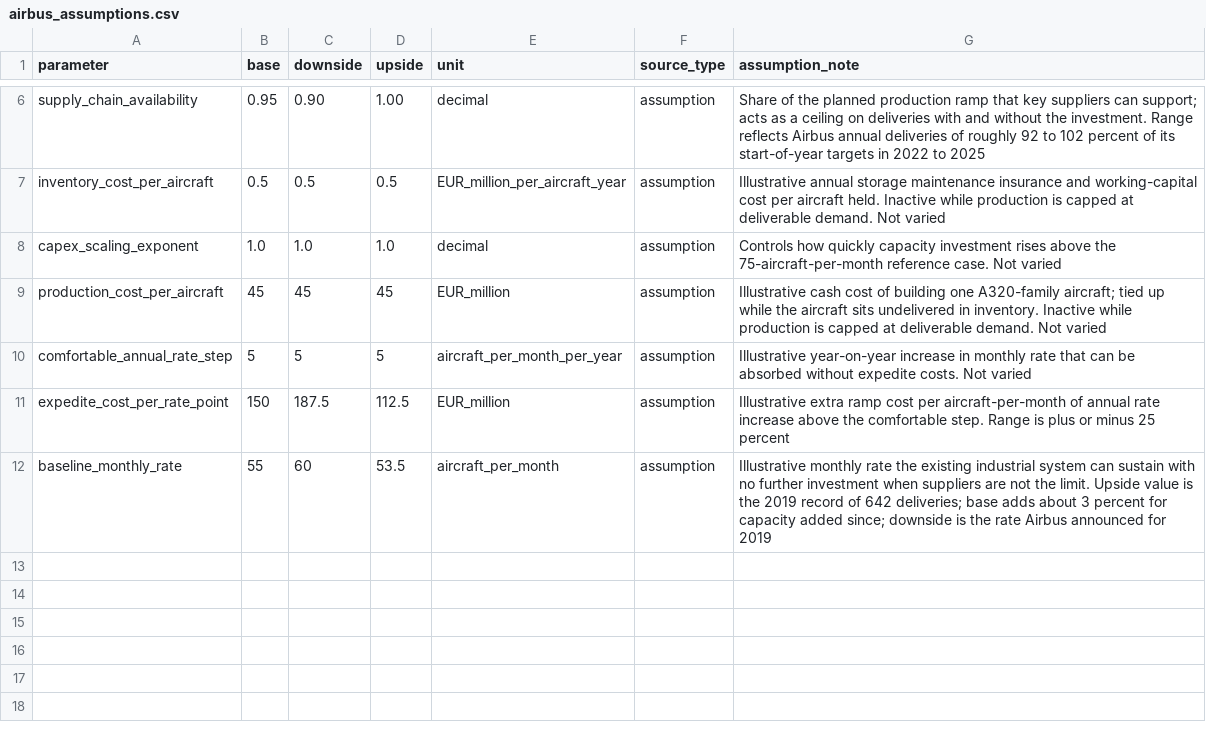
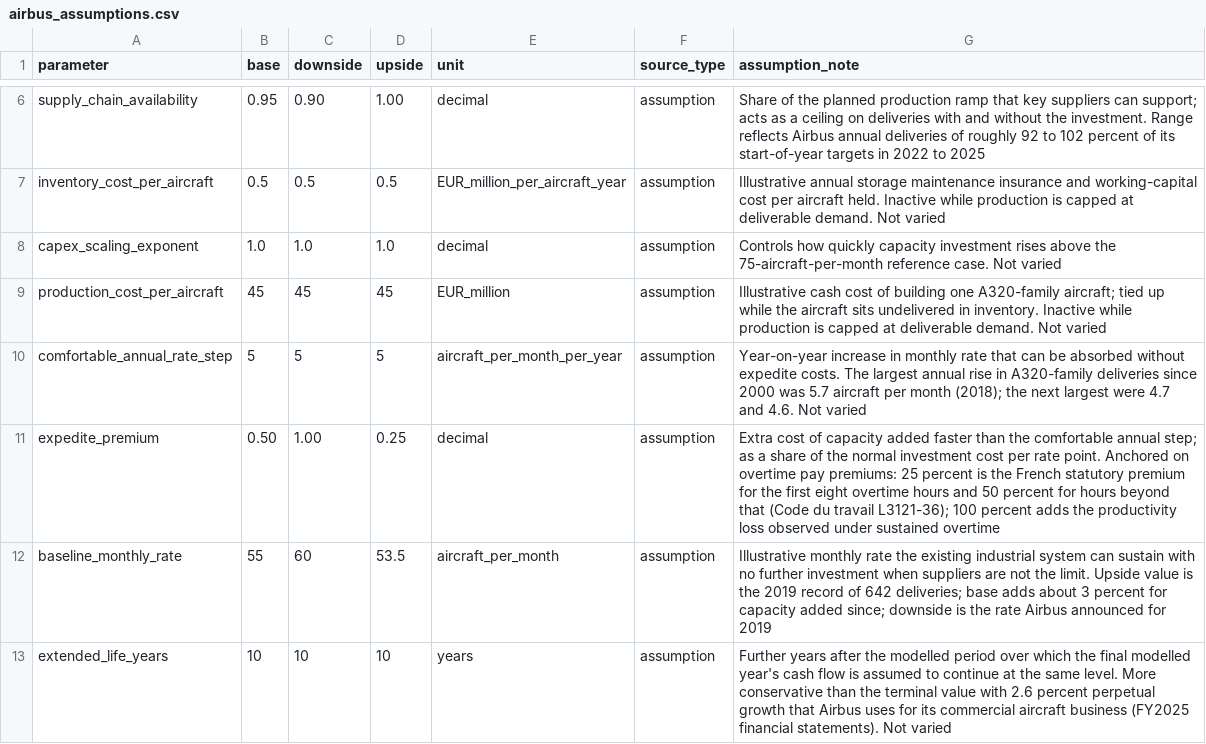
Before and after one commit to IshaanFartyal/Airbus-A320-Capacity-Analysis, a CSV file: data/airbus_assumptions.csv, drawn as a sheet; only a part is shown, gaps mark what is left out.

Commit message:
Add delay scenarios, slower ramps and extend NPV life, and corresponding plots; rework expedite cost
Scenarios
- Add three ramp schedules -> 75 in 2029, 2030, 2031.
- Add delays of target case between one and five years, as planned (investment deferred) and unplanned (investment on schedule).

Model
- NPV calculated with 10-year extended life after 2035, alongside the 2026-2035 NPV; more conservative than Airbus's own forecasting (they use terminal value with perpetual growth rate 2.6%).
- Reword expedite cost per rate point to be.. better.

```diff
--- a/data/airbus_assumptions.csv
+++ b/data/airbus_assumptions.csv
@@ -9,4 +9,5 @@ capex_scaling_exponent,1.0,1.0,1.0,decimal,assumption,Controls how quickly capac
 production_cost_per_aircraft,45,45,45,EUR_million,assumption,Illustrative cash cost of building one A320-family aircraft; tied up while the aircraft sits undelivered in inventory. Inactive while production is capped at deliverable demand. Not varied
-comfortable_annual_rate_step,5,5,5,aircraft_per_month_per_year,assumption,Illustrative year-on-year increase in monthly rate that can be absorbed without expedite costs. Not varied
-expedite_cost_per_rate_point,150,187.5,112.5,EUR_million,assumption,Illustrative extra ramp cost per aircraft-per-month of annual rate increase above the comfortable step. Range is plus or minus 25 percent
+comfortable_annual_rate_step,5,5,5,aircraft_per_month_per_year,assumption,Year-on-year increase in monthly rate that can be absorbed without expedite costs. The largest annual rise in A320-family deliveries since 2000 was 5.7 aircraft per month (2018); the next largest were 4.7 and 4.6. Not varied
+expedite_premium,0.50,1.00,0.25,decimal,assumption,Extra cost of capacity added faster than the comfortable annual step; as a share of the normal investment cost per rate point. Anchored on overtime pay premiums: 25 percent is the French statutory premium for the first eight overtime hours and 50 percent for hours beyond that (Code du travail L3121-36); 100 percent adds the productivity loss observed under sustained overtime
 baseline_monthly_rate,55,60,53.5,aircraft_per_month,assumption,Illustrative monthly rate the existing industrial system can sustain with no further investment when suppliers are not the limit. Upside value is the 2019 record of 642 deliveries; base adds about 3 percent for capacity added since; downside is the rate Airbus announced for 2019
+extended_life_years,10,10,10,years,assumption,Further years after the modelled period over which the final modelled year's cash flow is assumed to continue at the same level. More conservative than the terminal value with 2.6 percent perpetual growth that Airbus uses for its commercial aircraft business (FY2025 financial statements). Not varied
```
Also changed, not shown: 18 other files.
